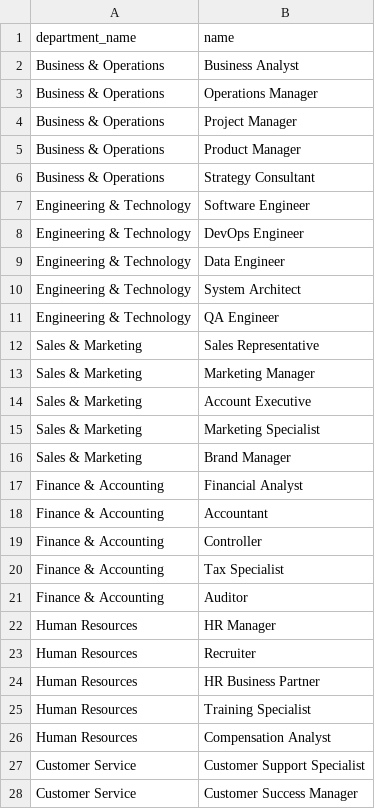
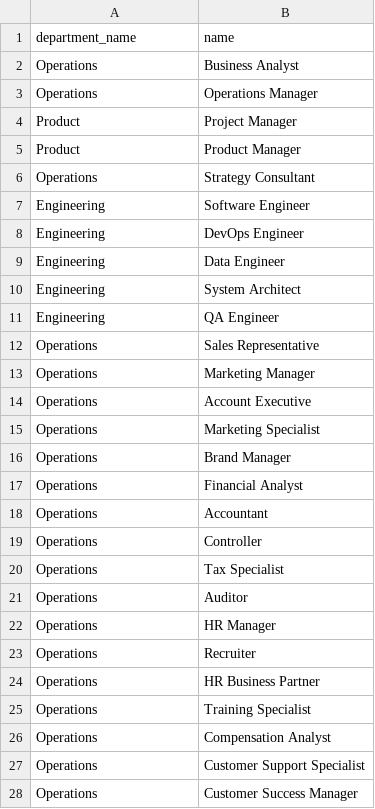
Before and after one commit to busraozturkk/demo-creator, a CSV file: data/sff-data-en/occupations.csv, drawn as a sheet; only a part is shown; the diff covers the shown part only.

```diff
--- a/data/sff-data-en/occupations.csv
+++ b/data/sff-data-en/occupations.csv
@@ -1,28 +1,28 @@
 department_name,name
-Business & Operations,Business Analyst
-Business & Operations,Operations Manager
-Business & Operations,Project Manager
-Business & Operations,Product Manager
-Business & Operations,Strategy Consultant
-Engineering & Technology,Software Engineer
-Engineering & Technology,DevOps Engineer
-Engineering & Technology,Data Engineer
-Engineering & Technology,System Architect
-Engineering & Technology,QA Engineer
-Sales & Marketing,Sales Representative
-Sales & Marketing,Marketing Manager
-Sales & Marketing,Account Executive
-Sales & Marketing,Marketing Specialist
-Sales & Marketing,Brand Manager
-Finance & Accounting,Financial Analyst
-Finance & Accounting,Accountant
-Finance & Accounting,Controller
-Finance & Accounting,Tax Specialist
-Finance & Accounting,Auditor
-Human Resources,HR Manager
-Human Resources,Recruiter
-Human Resources,HR Business Partner
-Human Resources,Training Specialist
-Human Resources,Compensation Analyst
-Customer Service,Customer Support Specialist
-Customer Service,Customer Success Manager
+Operations,Business Analyst
+Operations,Operations Manager
+Product,Project Manager
+Product,Product Manager
+Operations,Strategy Consultant
+Engineering,Software Engineer
+Engineering,DevOps Engineer
+Engineering,Data Engineer
+Engineering,System Architect
+Engineering,QA Engineer
+Operations,Sales Representative
+Operations,Marketing Manager
+Operations,Account Executive
+Operations,Marketing Specialist
+Operations,Brand Manager
+Operations,Financial Analyst
+Operations,Accountant
+Operations,Controller
+Operations,Tax Specialist
+Operations,Auditor
+Operations,HR Manager
+Operations,Recruiter
+Operations,HR Business Partner
+Operations,Training Specialist
+Operations,Compensation Analyst
+Operations,Customer Support Specialist
+Operations,Customer Success Manager
```
Also changed, not shown: 3 edited cells elsewhere in this file, data/sff-data-de/occupations.csv, data/sff-data-en/employee-details.csv, 1 other file.
